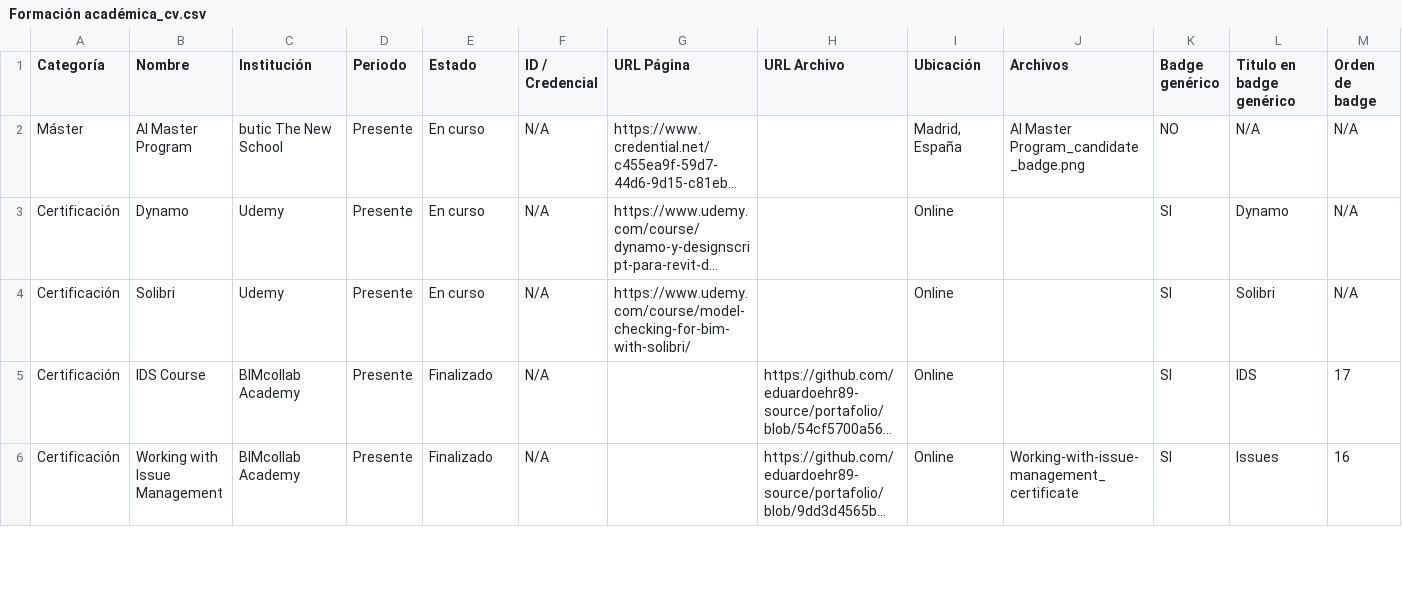
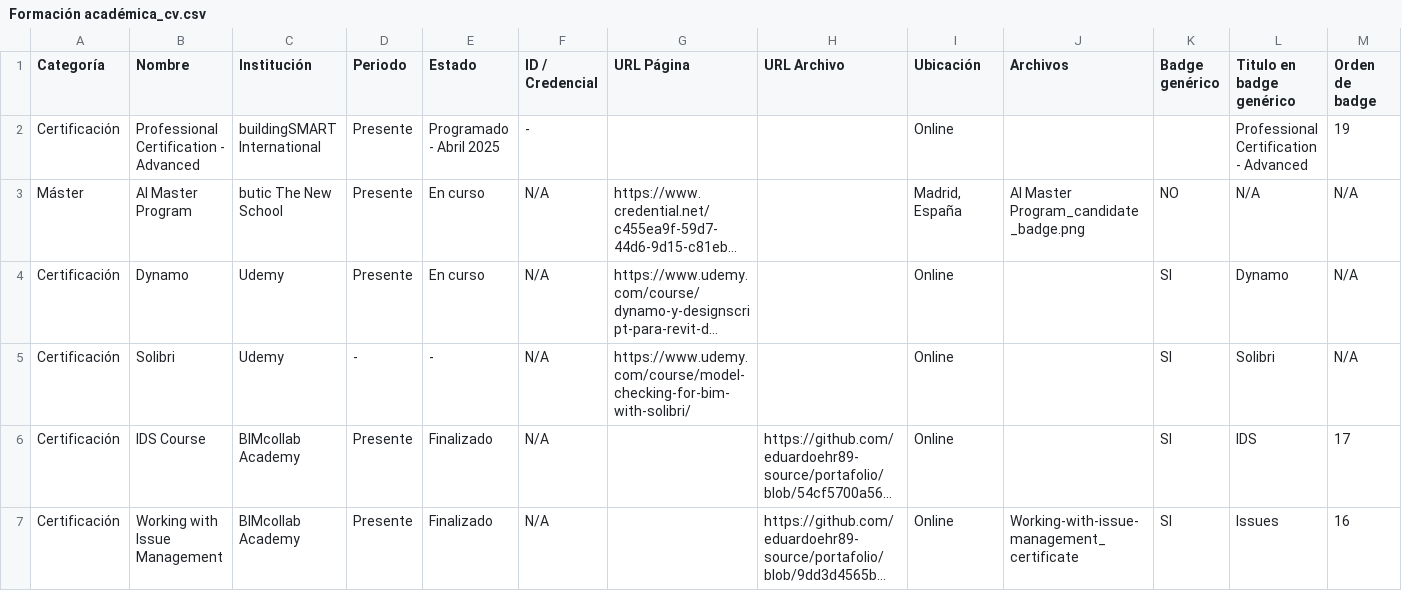
Before and after one commit to eduardoehr89-source/portafolio, a CSV file: CV/Formación académica_cv.csv, drawn as a sheet; only a part is shown; long unchanged cells end in …; addresses are those after the commit; the diff names each change by its address in the sheet, - before the commit and + after, or states it on an @@ line.

Commit message:
Add files via upload

```diff
--- a/CV/Formación académica_cv.csv
+++ b/CV/Formación académica_cv.csv
+row 2: Certificación | Professional Certification - Advanced | buildingSMART International | Presente | Programado - Abril 2025 | - |  |  | Online |  |  | Professional Certification - Advanced | 19
-D5 (Periodo): Presente
+D5 (Periodo): -
-E5 (Estado): En curso
+E5 (Estado): -
```
